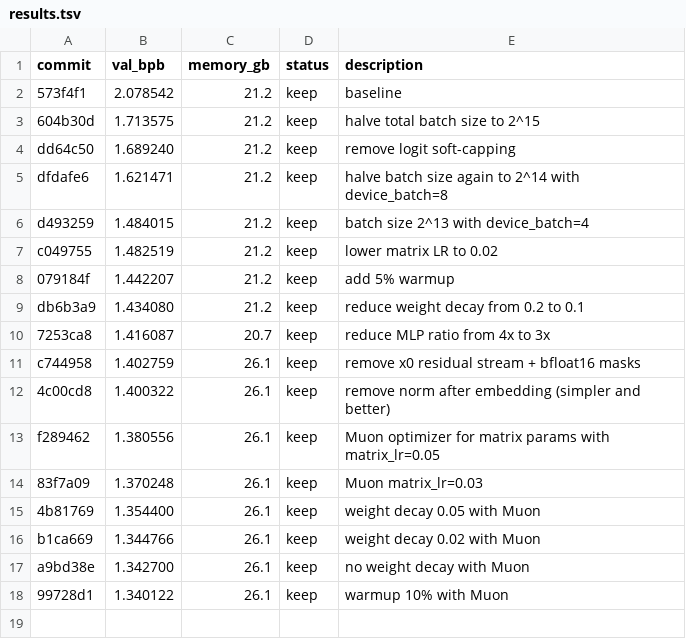
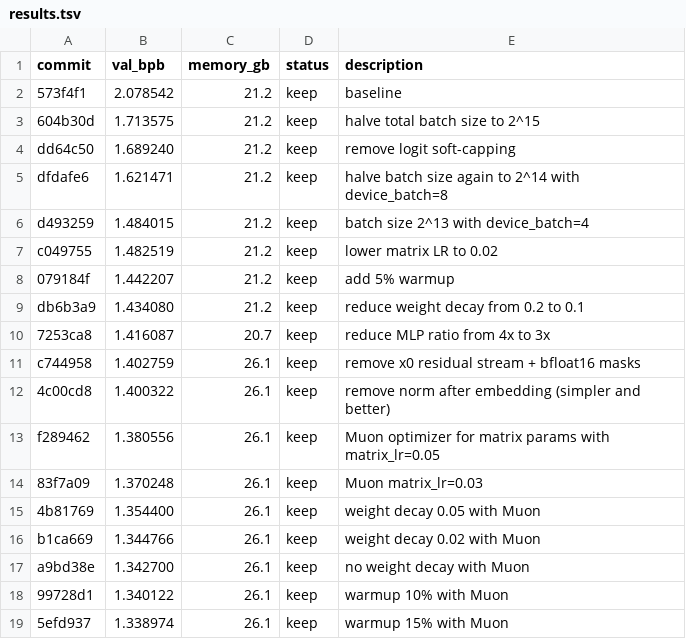
Before and after one commit to syhya/autoresearch-mlx, a TSV file: results.tsv, drawn as a sheet.

Commit message:
experiment: warmup 15% with Muon

```diff
--- a/results.tsv
+++ b/results.tsv
@@ -18 +18,2 @@ a9bd38e	1.342700	26.1	keep	no weight decay with Muon
 99728d1	1.340122	26.1	keep	warmup 10% with Muon
+5efd937	1.338974	26.1	keep	warmup 15% with Muon
```
Also changed, not shown: 1 other file.
